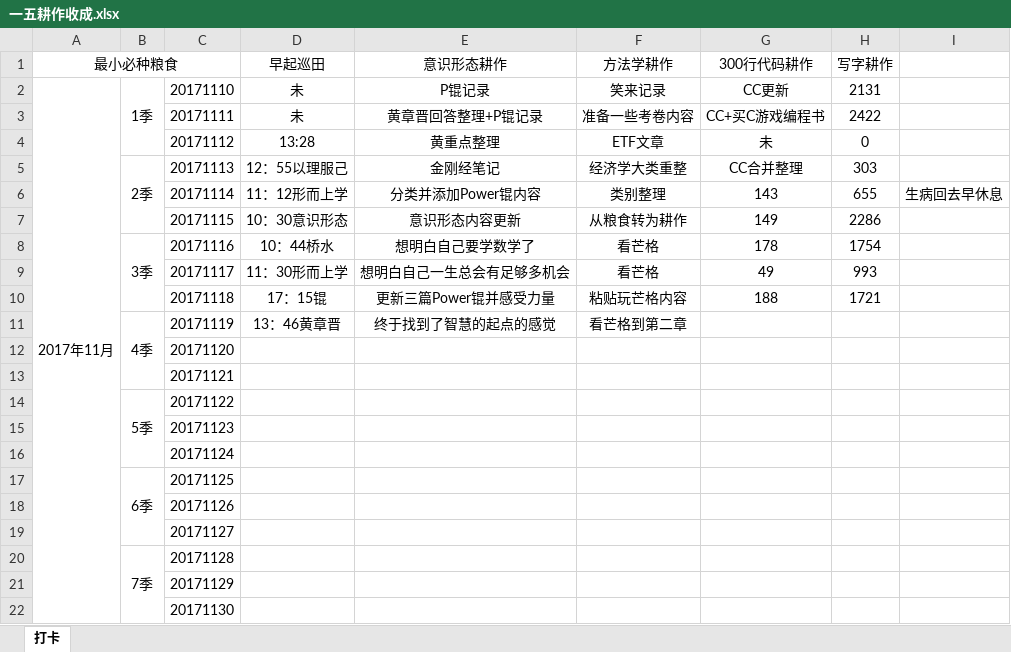
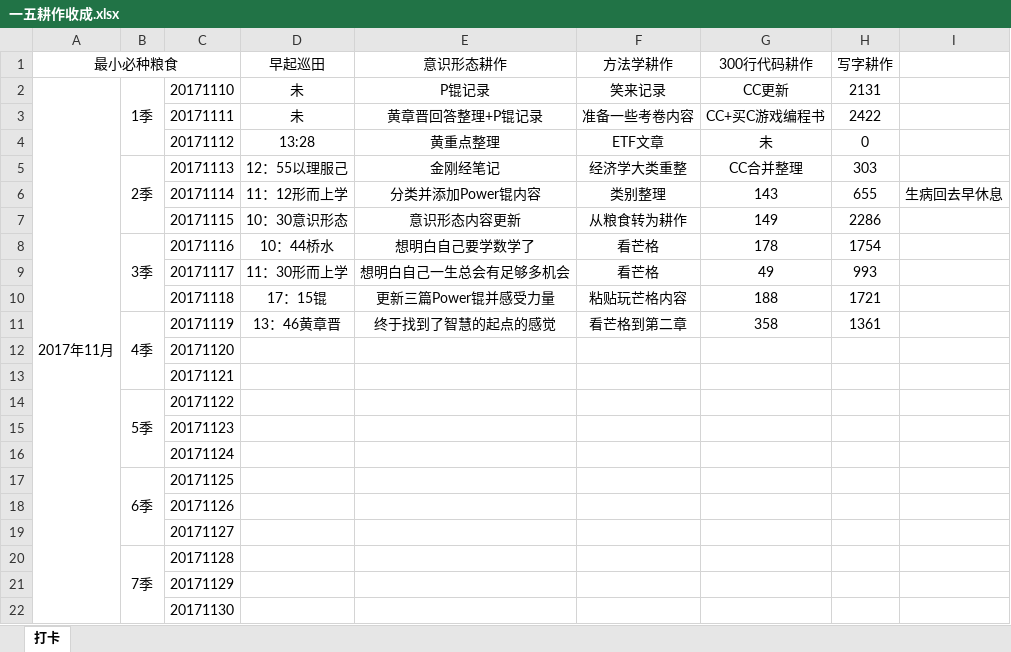
Before and after one commit to HanYouyang/GrowUp2017, an Excel workbook: 6五年计划：早起做起/一五耕作收成.xlsx, sheet 打卡, drawn as a sheet; values as stored, in another font and other column widths than the file's, no borders; the diff names each change by its address in the sheet, - before the commit and + after, or states it on an @@ line.

```diff
--- a/6五年计划：早起做起/一五耕作收成.xlsx (sheet 打卡)
+++ b/6五年计划：早起做起/一五耕作收成.xlsx (sheet 打卡)
-G11 (300行代码耕作): (empty)
+G11 (300行代码耕作): 358
-H11 (写字耕作): (empty)
+H11 (写字耕作): 1361
```
Also changed, not shown: 2 other files.
